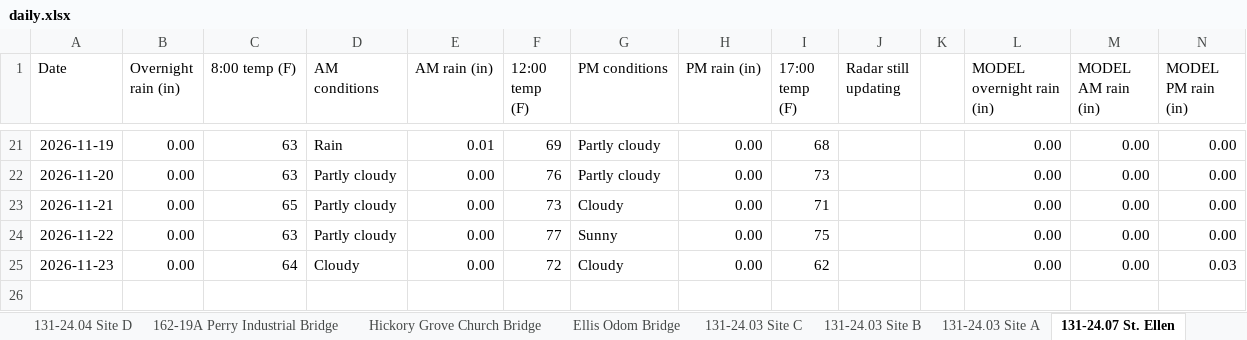
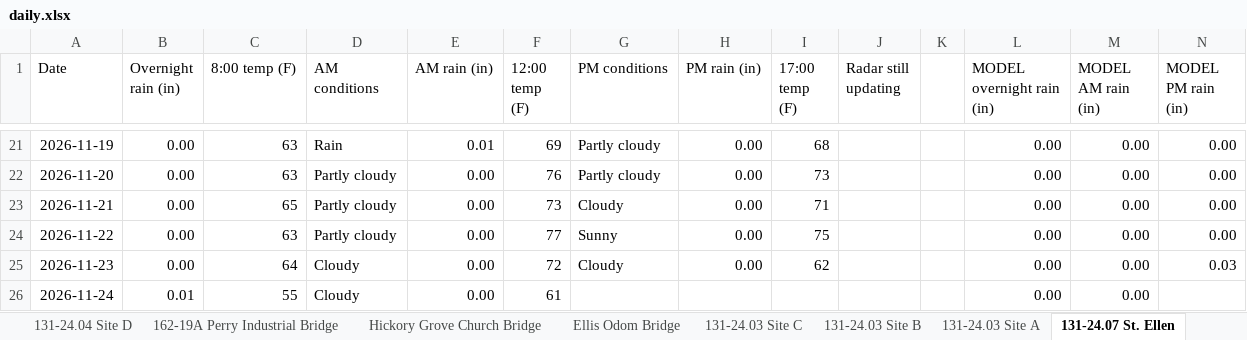
Before and after one commit to chazbreaux/twajobsiteweather, an Excel workbook: data/daily.xlsx, sheet 131-24.07 St. Ellen, drawn as a sheet; only a part is shown, gaps mark what is left out; values as stored, in another font and other column widths than the file's, no borders; the diff names each change by its address in the sheet, - before the commit and + after, or states it on an @@ line.

```diff
--- a/data/daily.xlsx (sheet 131-24.07 St. Ellen)
+++ b/data/daily.xlsx (sheet 131-24.07 St. Ellen)
+row 26: 2026-11-24 | 0.01 | 55 | Cloudy | 0.00 | 61 |  |  |  |  |  | 0.00 | 0.00
```
Also changed, not shown: sheet Buck Creek Road, sheet Ellis Odom Bridge, sheet Hickory Grove Church Bridge, sheet 131-24.04 Site A, sheet 131-24.03 Site B, sheet 131-24.03 Site A, 7 more sheets, 2 other files.
